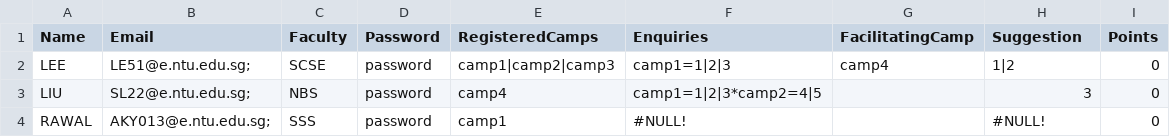
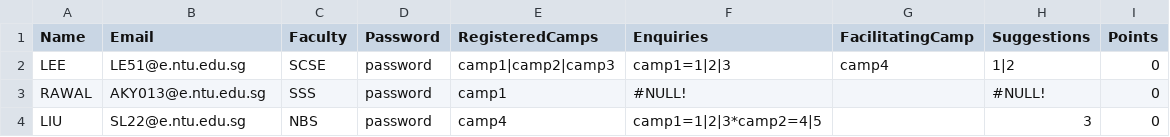
Before and after one commit to jhmarkkk/SC2002_OOP, a CSV file: data/CommitteeList.csv, drawn as a sheet.

```diff
--- a/data/CommitteeList.csv
+++ b/data/CommitteeList.csv
@@ -1,4 +1,4 @@
-Name,Email,Faculty,Password,RegisteredCamps,Enquiries,FacilitatingCamp,Suggestion,Points
-LEE,LE51@e.ntu.edu.sg;,SCSE,password,camp1|camp2|camp3,camp1=1|2|3,camp4,1|2,0
-LIU,SL22@e.ntu.edu.sg;,NBS,password,camp4,camp1=1|2|3*camp2=4|5,,3,0
-RAWAL,AKY013@e.ntu.edu.sg;,SSS,password,camp1,#NULL!,,#NULL!,0
+Name,Email,Faculty,Password,RegisteredCamps,Enquiries,FacilitatingCamp,Suggestions,Points
+LEE,LE51@e.ntu.edu.sg,SCSE,password,camp1|camp2|camp3,camp1=1|2|3,camp4,1|2,0
+RAWAL,AKY013@e.ntu.edu.sg,SSS,password,camp1,#NULL!,,#NULL!,0
+LIU,SL22@e.ntu.edu.sg,NBS,password,camp4,camp1=1|2|3*camp2=4|5,,3,0
```
Also changed, not shown: data/CommitteeListOut.csv, data/StaffList.csv, 8 other files.
